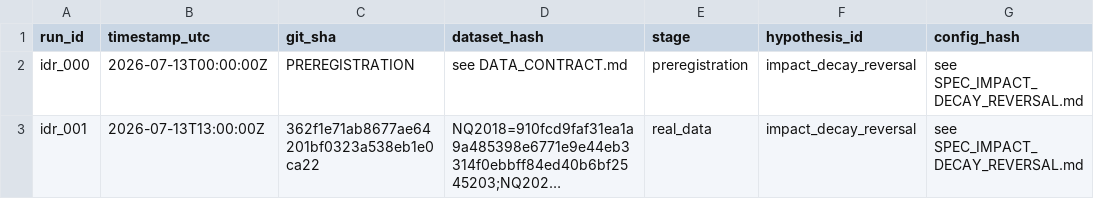
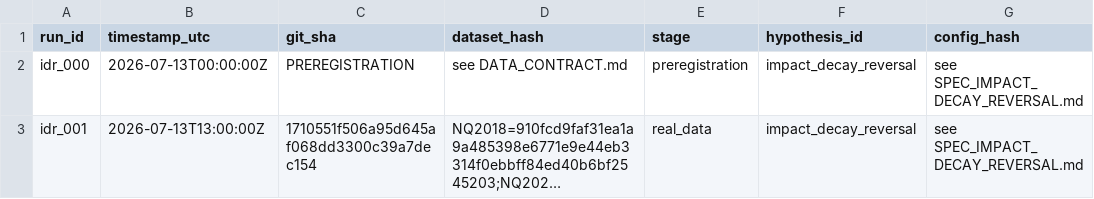
Before and after one commit to dylankazakovas93-dev/vwap, a CSV file: research/impact_decay_reversal/RUN_REGISTRY.csv, drawn as a sheet; only a part is shown; long unchanged cells end in …; the diff names each change by its address in the sheet, - before the commit and + after, or states it on an @@ line.

Commit message:
Finalize impact-decay run registry

```diff
--- a/research/impact_decay_reversal/RUN_REGISTRY.csv
+++ b/research/impact_decay_reversal/RUN_REGISTRY.csv
-C3 (git_sha): 362f1e71ab8677ae64201bf0323a538eb1e0ca22
+C3 (git_sha): 1710551f506a95d645af068dd3300c39a7dec154
```
